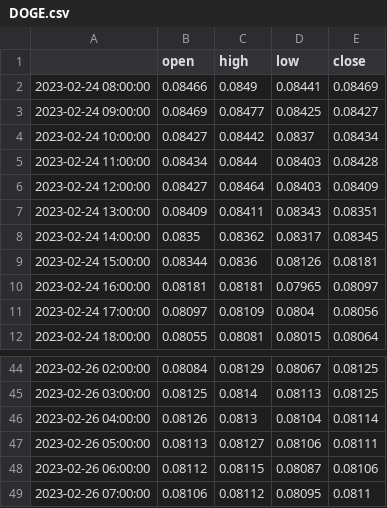
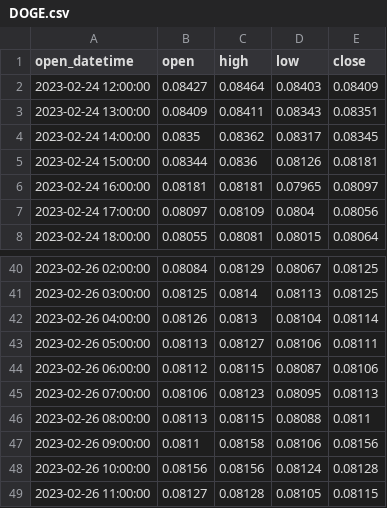
Before and after one commit to Ben-z1/Candlestick-chart-pattern-screeners, a CSV file: datasets/hourly/DOGE.csv, drawn as a sheet; only a part is shown, gaps mark what is left out.

```diff
--- a/datasets/hourly/DOGE.csv
+++ b/datasets/hourly/DOGE.csv
@@ -1,6 +1,2 @@
-,open,high,low,close
-2023-02-24 08:00:00,0.08466,0.0849,0.08441,0.08469
-2023-02-24 09:00:00,0.08469,0.08477,0.08425,0.08427
-2023-02-24 10:00:00,0.08427,0.08442,0.0837,0.08434
-2023-02-24 11:00:00,0.08434,0.0844,0.08403,0.08428
+open_datetime,open,high,low,close
 2023-02-24 12:00:00,0.08427,0.08464,0.08403,0.08409
@@ -48,2 +44,6 @@
 2023-02-26 06:00:00,0.08112,0.08115,0.08087,0.08106
-2023-02-26 07:00:00,0.08106,0.08112,0.08095,0.0811
+2023-02-26 07:00:00,0.08106,0.08123,0.08095,0.08113
+2023-02-26 08:00:00,0.08113,0.08115,0.08088,0.0811
+2023-02-26 09:00:00,0.0811,0.08158,0.08106,0.08156
+2023-02-26 10:00:00,0.08156,0.08156,0.08124,0.08128
+2023-02-26 11:00:00,0.08127,0.08128,0.08105,0.08115
```
Also changed, not shown: datasets/hourly/AVAX.csv, datasets/hourly/FIL.csv, 25 other files.
